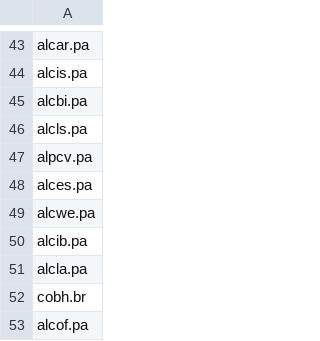
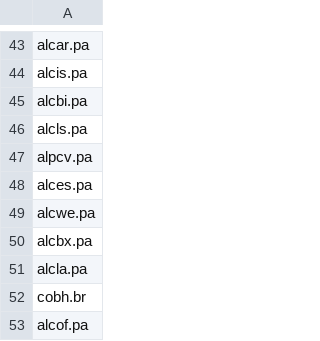
Before and after one commit to QGdtsc/dashboard_qg_yf_csv, a CSV file: list_tickers_euronext_growth.csv, drawn as a sheet; only a part is shown, gaps mark what is left out.

Commit message:
Upload files via python

```diff
--- a/list_tickers_euronext_growth.csv
+++ b/list_tickers_euronext_growth.csv
@@ -49,3 +49,3 @@ alces.pa
 alcwe.pa
-alcib.pa
+alcbx.pa
 alcla.pa
```
